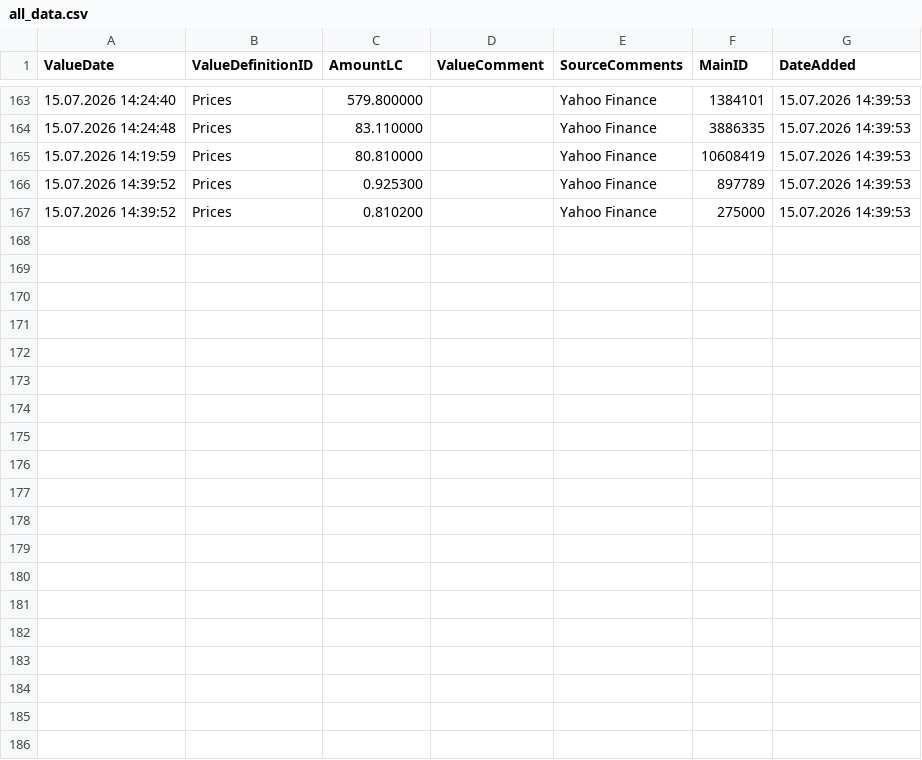
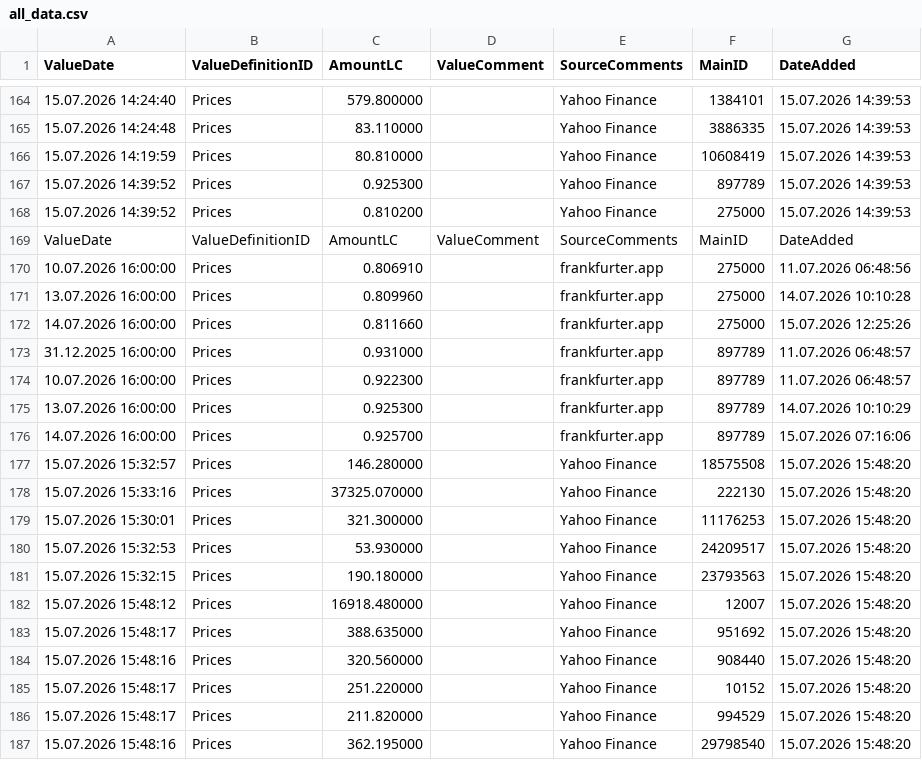
Before and after one commit to Munotstadt/financialdatacollector-public, a CSV file: all_data.csv, drawn as a sheet; only a part is shown, gaps mark what is left out; the diff covers the shown part only.

```diff
--- a/all_data.csv
+++ b/all_data.csv
@@ -167 +168,20 @@ ValueDate,ValueDefinitionID,AmountLC,ValueComment,SourceComments,MainID,DateAdde
 15.07.2026 14:39:52,Prices,0.810200,,Yahoo Finance,275000,15.07.2026 14:39:53
+ValueDate,ValueDefinitionID,AmountLC,ValueComment,SourceComments,MainID,DateAdded
+10.07.2026 16:00:00,Prices,0.806910,,frankfurter.app,275000,11.07.2026 06:48:56
+13.07.2026 16:00:00,Prices,0.809960,,frankfurter.app,275000,14.07.2026 10:10:28
+14.07.2026 16:00:00,Prices,0.811660,,frankfurter.app,275000,15.07.2026 12:25:26
+31.12.2025 16:00:00,Prices,0.931000,,frankfurter.app,897789,11.07.2026 06:48:57
+10.07.2026 16:00:00,Prices,0.922300,,frankfurter.app,897789,11.07.2026 06:48:57
+13.07.2026 16:00:00,Prices,0.925300,,frankfurter.app,897789,14.07.2026 10:10:29
+14.07.2026 16:00:00,Prices,0.925700,,frankfurter.app,897789,15.07.2026 07:16:06
+15.07.2026 15:32:57,Prices,146.280000,,Yahoo Finance,18575508,15.07.2026 15:48:20
+15.07.2026 15:33:16,Prices,37325.070000,,Yahoo Finance,222130,15.07.2026 15:48:20
+15.07.2026 15:30:01,Prices,321.300000,,Yahoo Finance,11176253,15.07.2026 15:48:20
+15.07.2026 15:32:53,Prices,53.930000,,Yahoo Finance,24209517,15.07.2026 15:48:20
+15.07.2026 15:32:15,Prices,190.180000,,Yahoo Finance,23793563,15.07.2026 15:48:20
+15.07.2026 15:48:12,Prices,16918.480000,,Yahoo Finance,12007,15.07.2026 15:48:20
+15.07.2026 15:48:17,Prices,388.635000,,Yahoo Finance,951692,15.07.2026 15:48:20
+15.07.2026 15:48:16,Prices,320.560000,,Yahoo Finance,908440,15.07.2026 15:48:20
+15.07.2026 15:48:17,Prices,251.220000,,Yahoo Finance,10152,15.07.2026 15:48:20
+15.07.2026 15:48:17,Prices,211.820000,,Yahoo Finance,994529,15.07.2026 15:48:20
+15.07.2026 15:48:16,Prices,362.195000,,Yahoo Finance,29798540,15.07.2026 15:48:20
```
Also changed, not shown: 16 added rows elsewhere in this file.
